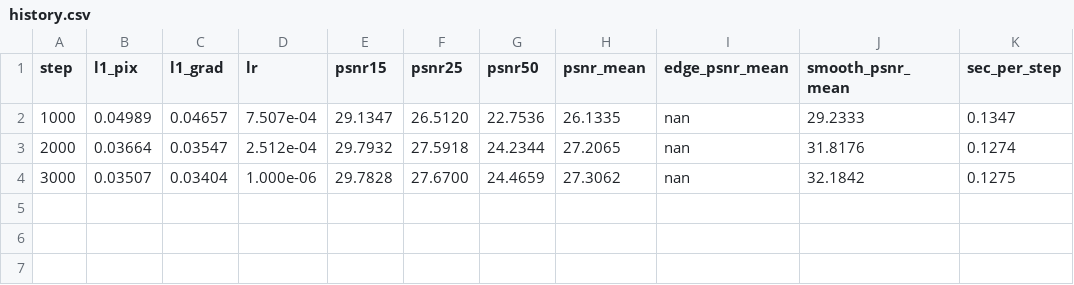
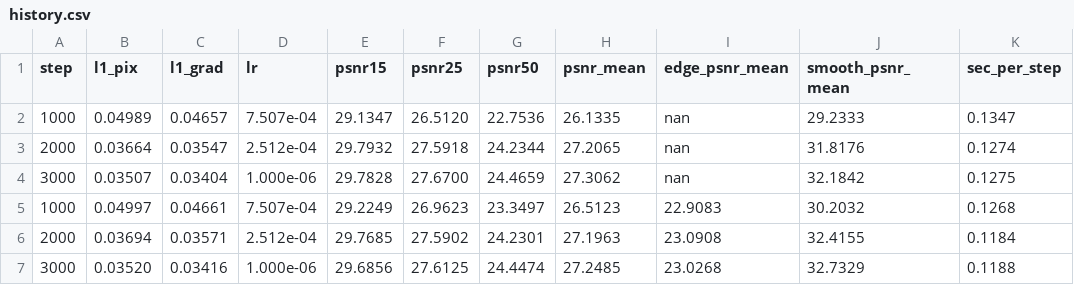
Before and after one commit to siddharthk7704/Image-Restoration-DIP-Project, a CSV file: runs/pilot_G0.1/history.csv, drawn as a sheet.

```diff
--- a/runs/pilot_G0.1/history.csv
+++ b/runs/pilot_G0.1/history.csv
@@ -4 +4,4 @@ step,l1_pix,l1_grad,lr,psnr15,psnr25,psnr50,psnr_mean,edge_psnr_mean,smooth_psnr
 3000,0.03507,0.03404,1.000e-06,29.7828,27.6700,24.4659,27.3062,nan,32.1842,0.1275
+1000,0.04997,0.04661,7.507e-04,29.2249,26.9623,23.3497,26.5123,22.9083,30.2032,0.1268
+2000,0.03694,0.03571,2.512e-04,29.7685,27.5902,24.2301,27.1963,23.0908,32.4155,0.1184
+3000,0.03520,0.03416,1.000e-06,29.6856,27.6125,24.4474,27.2485,23.0268,32.7329,0.1188
```
Also changed, not shown: runs/pilot_G0.5/history.csv, runs/pilot_G1.0/history.csv, 13 other files.
